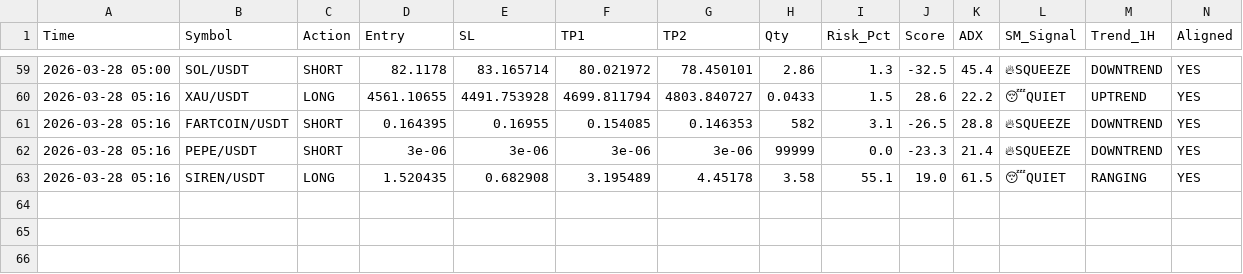
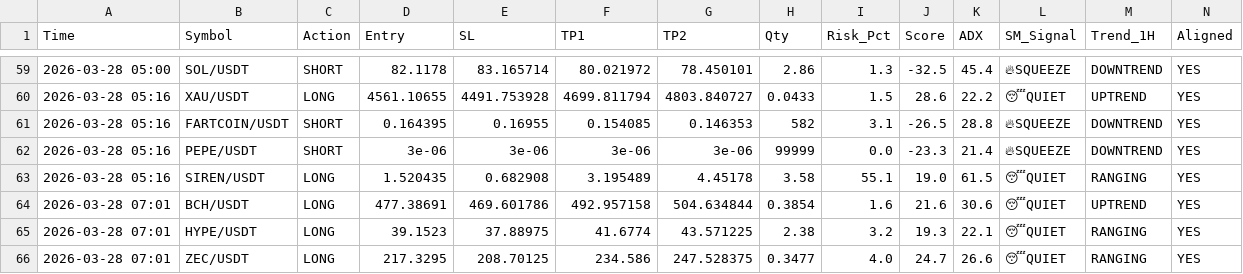
Before and after one commit to alifhawari-dotcom/crypto-ai-agent, a CSV file: trade_history.csv, drawn as a sheet; only a part is shown, gaps mark what is left out; rows hold the shown columns only; the diff names each change by its address in the sheet, - before the commit and + after, or states it on an @@ line.

Commit message:
Update trade history [skip ci]

```diff
--- a/trade_history.csv
+++ b/trade_history.csv
+row 64: 2026-03-28 07:01 | BCH/USDT | LONG | 477.38691 | 469.601786 | 492.957158 | 504.634844 | 0.3854 | 1.6 | 21.6 | 30.6 | 😴QUIET | UPTREND | YES
+row 65: 2026-03-28 07:01 | HYPE/USDT | LONG | 39.1523 | 37.88975 | 41.6774 | 43.571225 | 2.38 | 3.2 | 19.3 | 22.1 | 😴QUIET | RANGING | YES
+row 66: 2026-03-28 07:01 | ZEC/USDT | LONG | 217.3295 | 208.70125 | 234.586 | 247.528375 | 0.3477 | 4.0 | 24.7 | 26.6 | 😴QUIET | RANGING | YES
```
